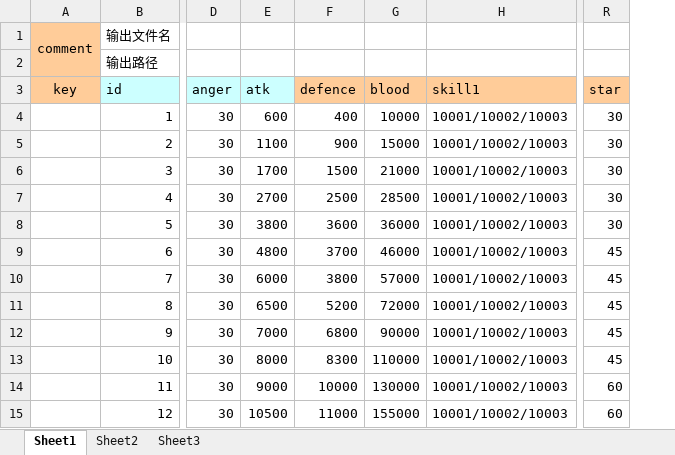
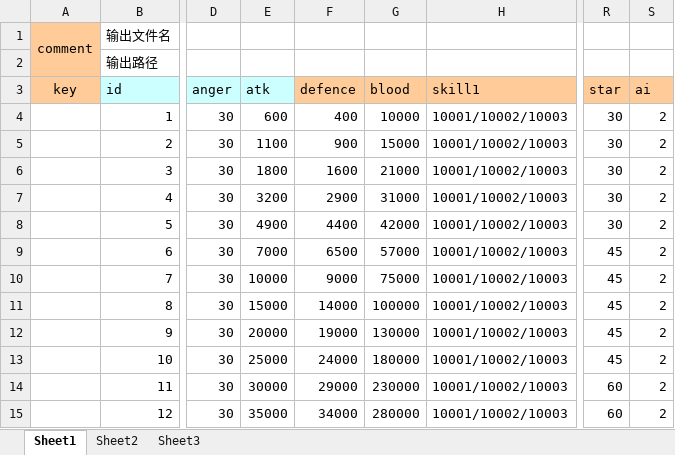
Before and after one commit to nsnwz/youjiang_svr, an Excel workbook: config/data/无尽模式.xlsx, sheet Sheet1, drawn as a sheet; only a part is shown, gaps mark what is left out; values as stored, in another font and other column widths than the file's, no borders; the diff covers the shown part only; the diff names each change by its address in the sheet, - before the commit and + after, or states it on an @@ line.

```diff
--- a/config/data/无尽模式.xlsx (sheet Sheet1)
+++ b/config/data/无尽模式.xlsx (sheet Sheet1)
+column S (ai), rows 4-15: all 2
-E6 (atk): 1700
+E6 (atk): 1800
-F6 (defence): 1500
+F6 (defence): 1600
-E7 (atk): 2700
+E7 (atk): 3200
-F7 (defence): 2500
+F7 (defence): 2900
-G7 (blood): 28500
+G7 (blood): 31000
-E8 (atk): 3800
+E8 (atk): 4900
-F8 (defence): 3600
+F8 (defence): 4400
-G8 (blood): 36000
+G8 (blood): 42000
-E9 (atk): 4800
+E9 (atk): 7000
-F9 (defence): 3700
+F9 (defence): 6500
-G9 (blood): 46000
+G9 (blood): 57000
-E10 (atk): 6000
+E10 (atk): 10000
-F10 (defence): 3800
+F10 (defence): 9000
-G10 (blood): 57000
+G10 (blood): 75000
-E11 (atk): 6500
+E11 (atk): 15000
-F11 (defence): 5200
+F11 (defence): 14000
-G11 (blood): 72000
+G11 (blood): 100000
-E12 (atk): 7000
+E12 (atk): 20000
-F12 (defence): 6800
+F12 (defence): 19000
-G12 (blood): 90000
+G12 (blood): 130000
-E13 (atk): 8000
+E13 (atk): 25000
-F13 (defence): 8300
+F13 (defence): 24000
-G13 (blood): 110000
+G13 (blood): 180000
-E14 (atk): 9000
+E14 (atk): 30000
-F14 (defence): 10000
+F14 (defence): 29000
-G14 (blood): 130000
+G14 (blood): 230000
-E15 (atk): 10500
+E15 (atk): 35000
-F15 (defence): 11000
+F15 (defence): 34000
-G15 (blood): 155000
+G15 (blood): 280000
```
Also changed, not shown: 24 edited cells elsewhere in this sheet, config/data/任务成就.xlsx, config/data/剧情战斗配置.xlsx, 13 other files.
